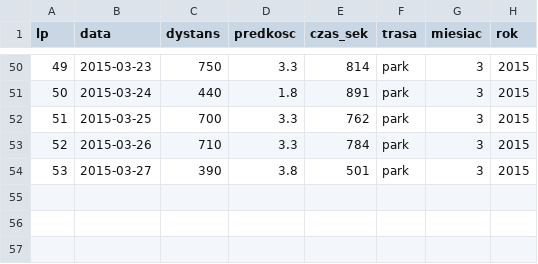
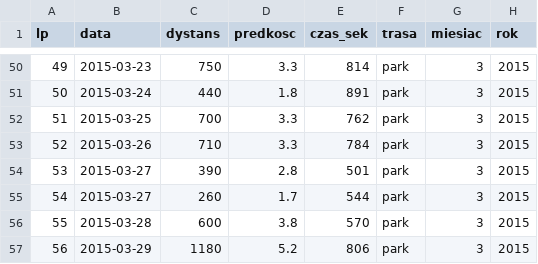
Before and after one commit to andrzejmp/stat01, a CSV file: indi.csv, drawn as a sheet; only a part is shown, gaps mark what is left out.

Commit message:
+3 spacery

```diff
--- a/indi.csv
+++ b/indi.csv
@@ -53,2 +53,5 @@ lp,data,dystans,predkosc,czas_sek,trasa,miesiac,rok
 52,2015-03-26,710,3.3,784,park,3,2015
-53,2015-03-27,390,3.8,501,park,3,2015
+53,2015-03-27,390,2.8,501,park,3,2015
+54,2015-03-27,260,1.7,544,park,3,2015
+55,2015-03-28,600,3.8,570,park,3,2015
+56,2015-03-29,1180,5.2,806,park,3,2015
```
